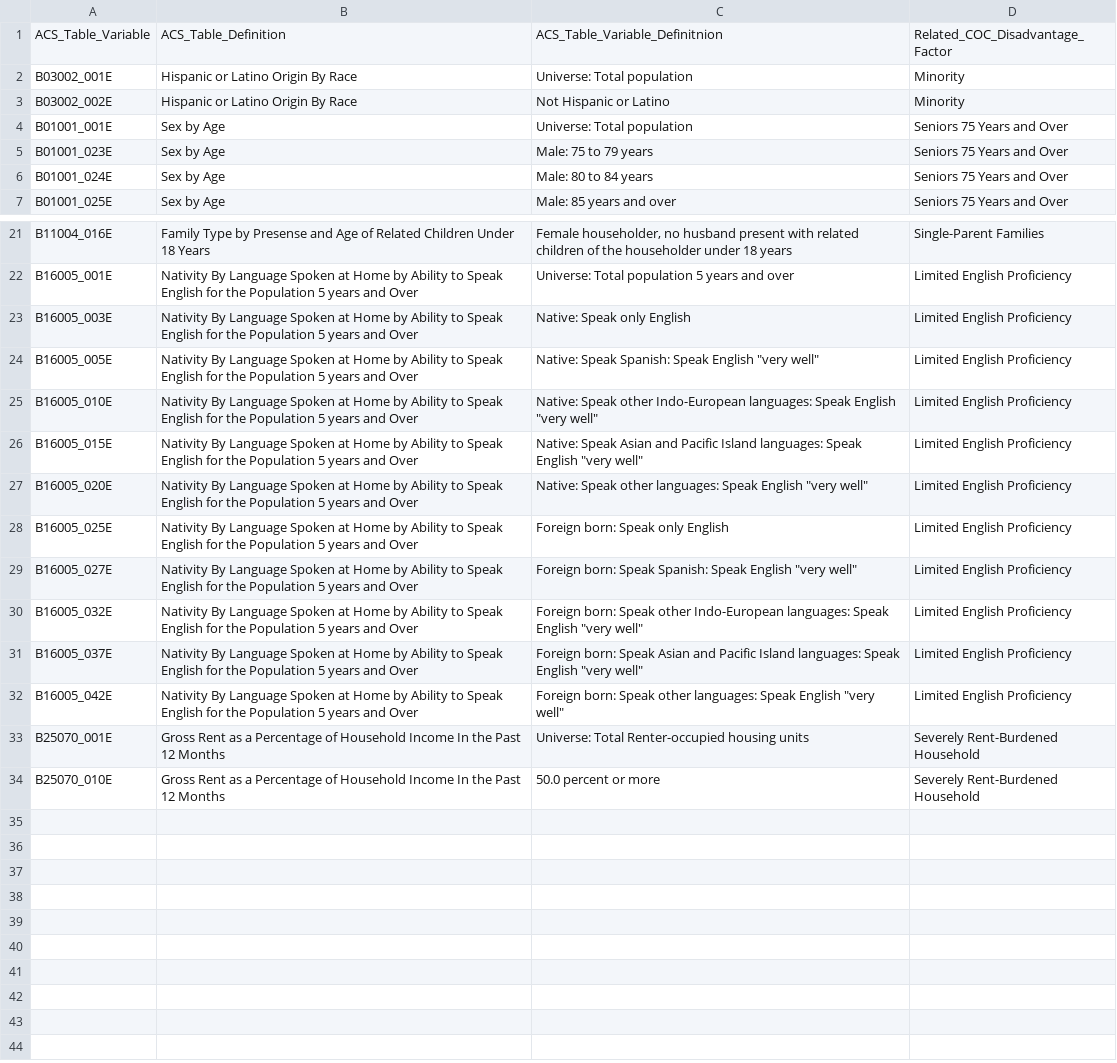
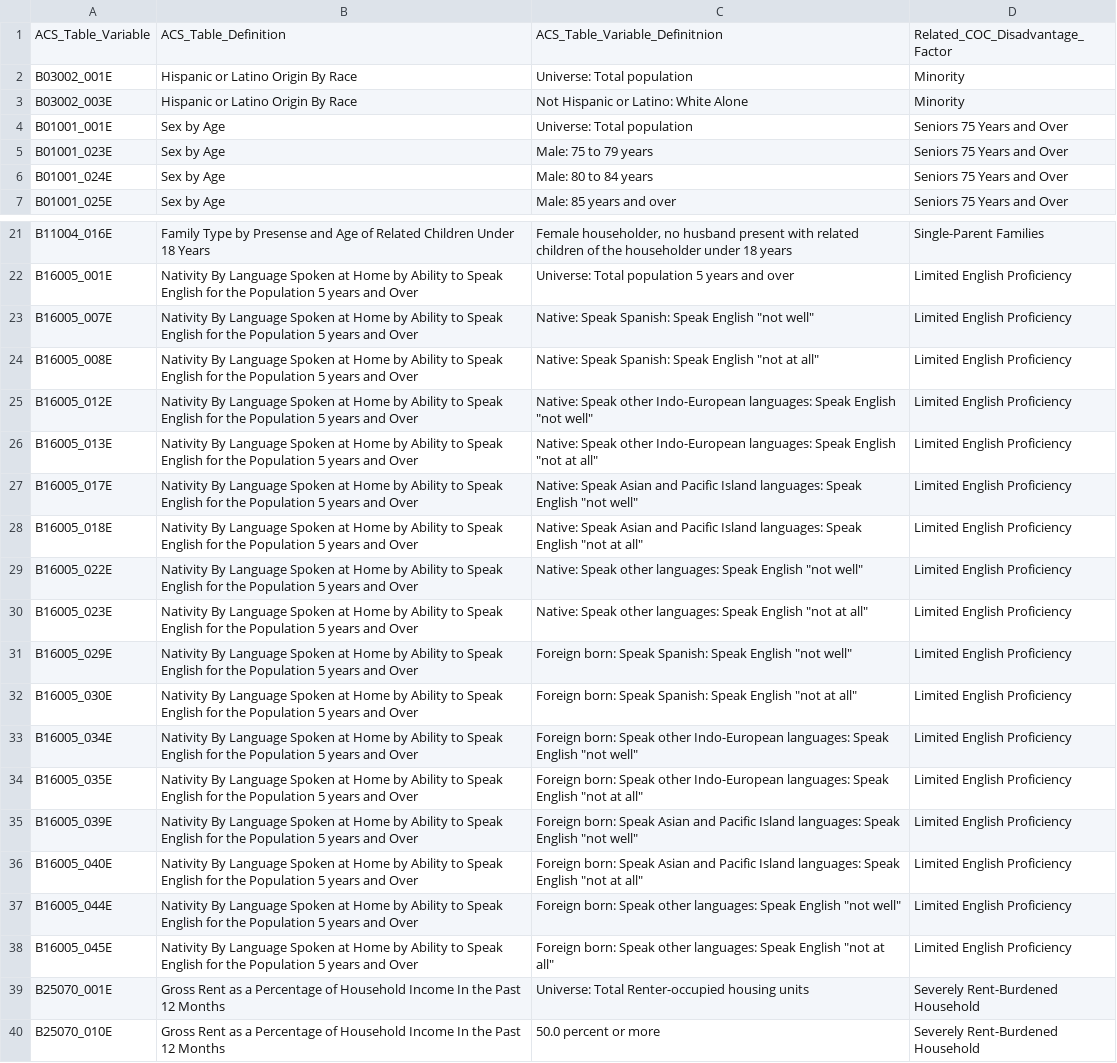
Before and after one commit to BayAreaMetro/Spatial-Analysis-Mapping-Projects, a CSV file: Project-Documentation/Communities-of-Concern/Data/ACS_Table_Variables_COC_Factors.csv, drawn as a sheet; only a part is shown, gaps mark what is left out; addresses are those after the commit; the diff names each change by its address in the sheet, - before the commit and + after, or states it on an @@ line.

Commit message:
Add additional table variables for limited english proficiency  and update minority table variables

```diff
--- a/Project-Documentation/Communities-of-Concern/Data/ACS_Table_Variables_COC_Factors.csv
+++ b/Project-Documentation/Communities-of-Concern/Data/ACS_Table_Variables_COC_Factors.csv
-A3: B03002_002E
+A3: B03002_003E
-C3: Not Hispanic or Latino
+C3: Not Hispanic or Latino: White Alone
-A23: B16005_003E
+A23: B16005_007E
-C23: Native: Speak only English
+C23: Native: Speak Spanish: Speak English "not well"
-A24: B16005_005E
+A24: B16005_008E
-C24: …Speak English "very well"
+C24: …Speak English "not at all"
-A25: B16005_010E
+A25: B16005_012E
-C25: …Speak English "very well"
+C25: …Speak English "not well"
+row 26: B16005_013E | Nativity By Language Spoken at Home by Ability to Speak English for the Population 5 years and Over | Native: Speak other Indo-European languages: Speak English "not at all" | Limited English Proficiency
-A27: B16005_015E
+A27: B16005_017E
-C27: …Speak English "very well"
+C27: …Speak English "not well"
+row 28: B16005_018E | Nativity By Language Spoken at Home by Ability to Speak English for the Population 5 years and Over | Native: Speak Asian and Pacific Island languages: Speak English "not at all" | Limited English Proficiency
-A29: B16005_020E
+A29: B16005_022E
-C29: …Speak English "very well"
+C29: …Speak English "not well"
-A30: B16005_025E
+A30: B16005_023E
-C30: Foreign born: Speak only English
+C30: Native: Speak other languages: Speak English "not at all"
-A31: B16005_027E
+A31: B16005_029E
-C31: …Speak English "very well"
+C31: …Speak English "not well"
+row 32: B16005_030E | Nativity By Language Spoken at Home by Ability to Speak English for the Population 5 years and Over | Foreign born: Speak Spanish: Speak English "not at all" | Limited English Proficiency
-A33: B16005_032E
+A33: B16005_034E
-C33: …Speak English "very well"
+C33: …Speak English "not well"
+row 34: B16005_035E | Nativity By Language Spoken at Home by Ability to Speak English for the Population 5 years and Over | Foreign born: Speak other Indo-European languages: Speak English "not at all" | Limited English Proficiency
-A35: B16005_037E
+A35: B16005_039E
-C35: …Speak English "very well"
+C35: …Speak English "not well"
+row 36: B16005_040E | Nativity By Language Spoken at Home by Ability to Speak English for the Population 5 years and Over | Foreign born: Speak Asian and Pacific Island languages: Speak English "not at all" | Limited English Proficiency
-A37: B16005_042E
+A37: B16005_044E
-C37: …Speak English "very well"
+C37: …Speak English "not well"
+row 38: B16005_045E | Nativity By Language Spoken at Home by Ability to Speak English for the Population 5 years and Over | Foreign born: Speak other languages: Speak English "not at all" | Limited English Proficiency
```
